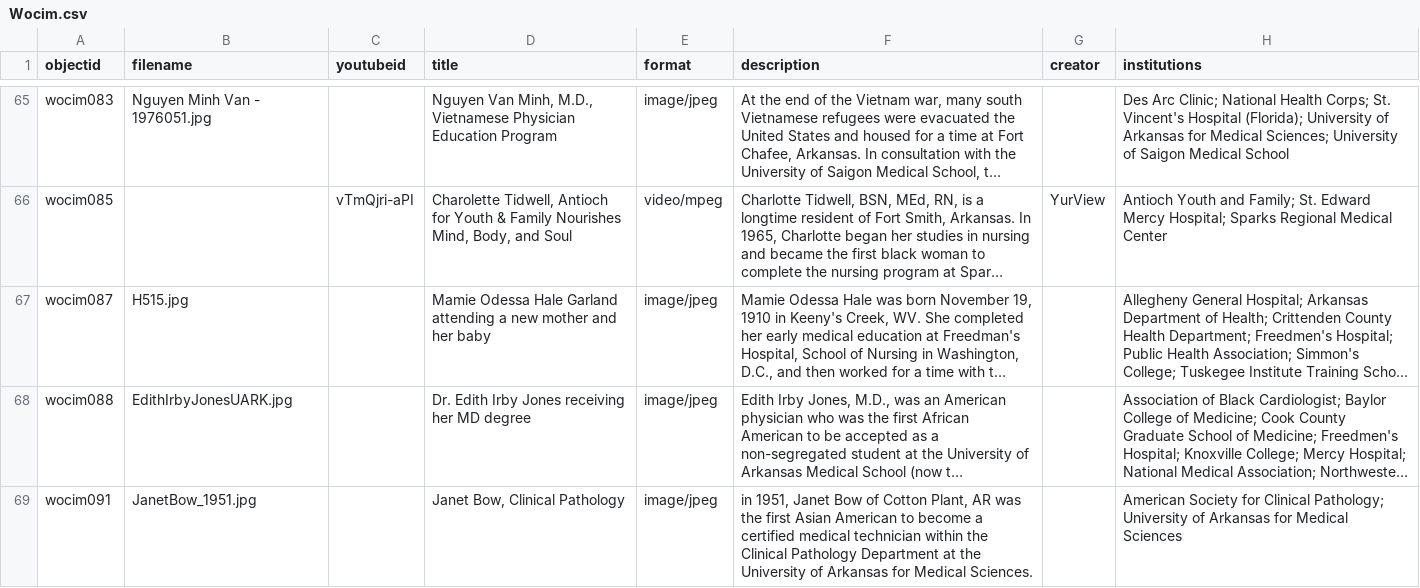
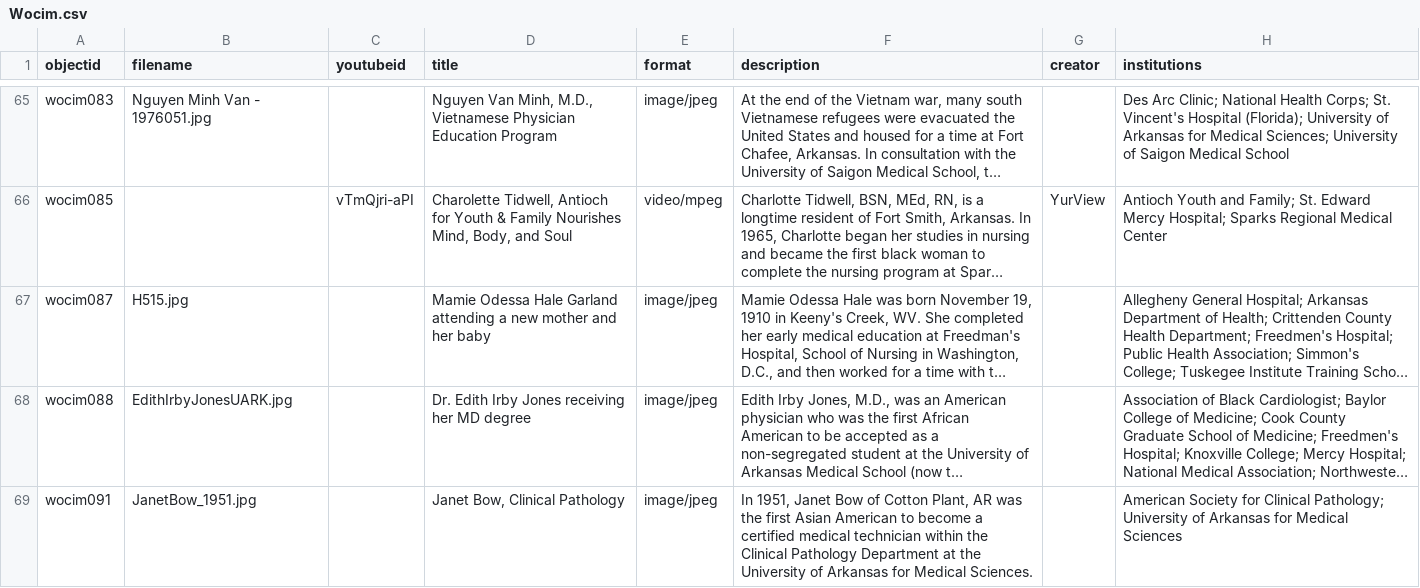
Before and after one commit to Starkad2/Wocim-GH2, a CSV file: _data/Wocim.csv, drawn as a sheet; only a part is shown, gaps mark what is left out; long unchanged cells end in …; the diff names each change by its address in the sheet, - before the commit and + after, or states it on an @@ line.

Commit message:
Add files via upload

```diff
--- a/_data/Wocim.csv
+++ b/_data/Wocim.csv
-F69 (description): in 1951, Janet…
+F69 (description): In 1951, Janet…
```
